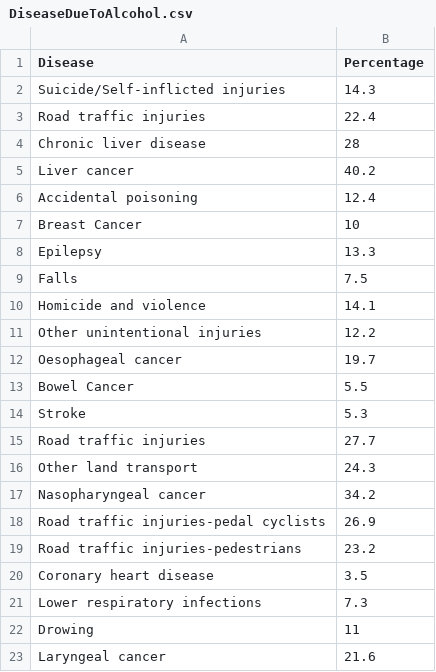
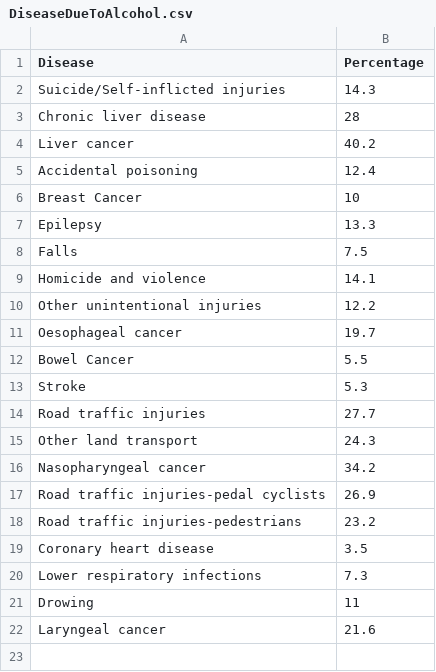
Before and after one commit to stha0035/Assingment2-2977275, a CSV file: DiseaseDueToAlcohol.csv, drawn as a sheet.

Commit message:
Update DiseaseDueToAlcohol.csv

```diff
--- a/DiseaseDueToAlcohol.csv
+++ b/DiseaseDueToAlcohol.csv
@@ -2,3 +2,2 @@ Disease,Percentage
 Suicide/Self-inflicted injuries,14.3
-Road traffic injuries,22.4
 Chronic liver disease,28
```
